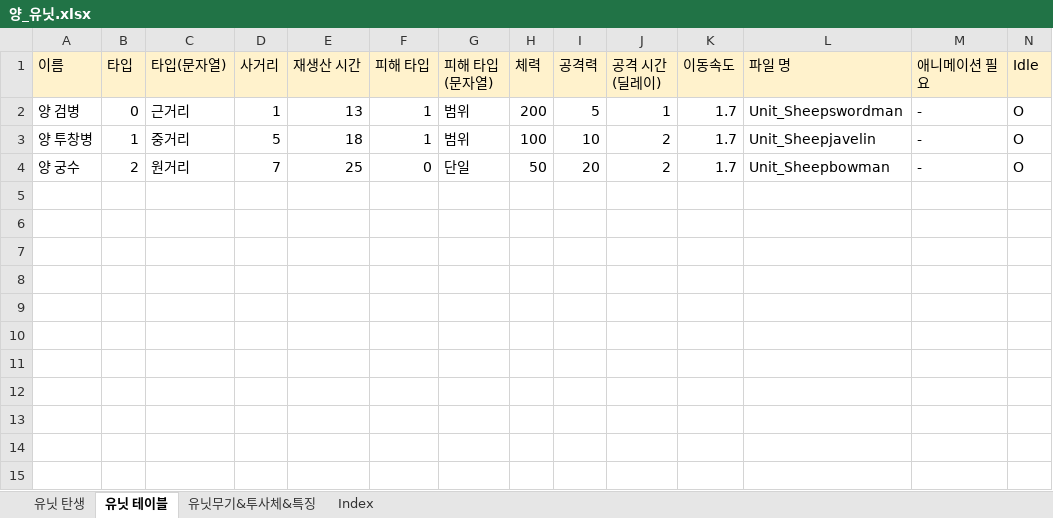
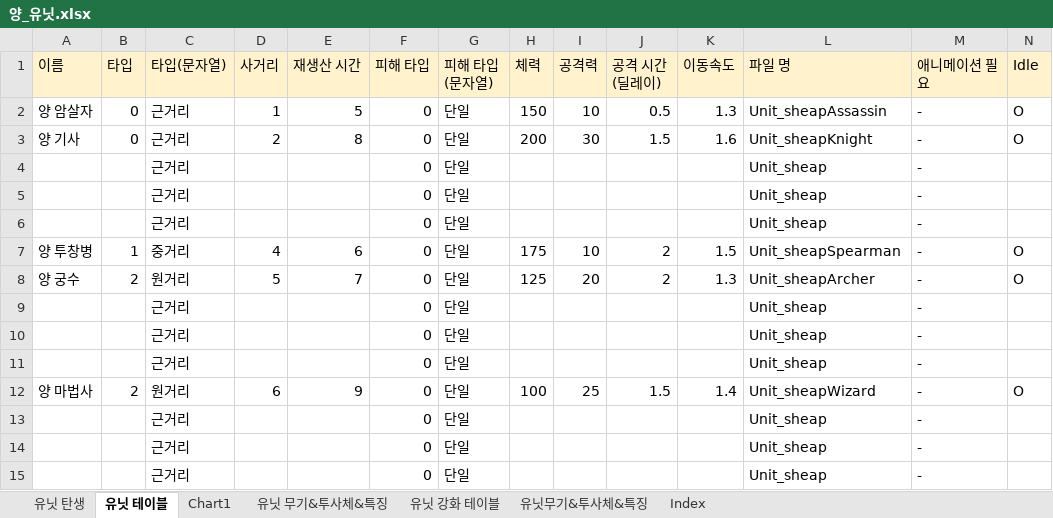
Before and after one commit to muyoy/Sheperd_Holidays, an Excel workbook: 유닛 및 건물/양_유닛.xlsx, sheet 유닛 테이블, drawn as a sheet; only a part is shown; values as stored, in another font and other column widths than the file's, no borders; addresses are those after the commit; rows hold the shown columns only; the diff covers the shown part only; the diff names each change by its address in the sheet, - before the commit and + after, or states it on an @@ line.

Commit message:
20201219

```diff
--- a/유닛 및 건물/양_유닛.xlsx (sheet 유닛 테이블)
+++ b/유닛 및 건물/양_유닛.xlsx (sheet 유닛 테이블)
+sheet tab: Chart1
+sheet tab: 유닛 무기&투사체&특징
+sheet tab: 유닛 강화 테이블
-A2 (이름): 양 검병
+A2 (이름): 양 암살자
-E2 (재생산 시간): 13
+E2 (재생산 시간): 5
-F2 (피해 타입): 1
+F2 (피해 타입): 0
-G2 (피해 타입(문자열)): 범위
+G2 (피해 타입(문자열)): 단일
-H2 (체력): 200
+H2 (체력): 150
-I2 (공격력): 5
+I2 (공격력): 10
-J2 (공격 시간(딜레이)): 1
+J2 (공격 시간(딜레이)): 0.5
-K2 (이동속도): 1.7
+K2 (이동속도): 1.3
-L2 (파일 명): Unit_Sheepswordman
+L2 (파일 명): Unit_sheapAssassin
+row 3: 양 기사 | 0 | 근거리 | 2 | 8 | 0 | 단일 | 200 | 30 | 1.5 | 1.6 | Unit_sheapKnight | - | O
+row 4:  |  | 근거리 |  |  | 0 | 단일 |  |  |  |  | Unit_sheap | -
+row 5:  |  | 근거리 |  |  | 0 | 단일 |  |  |  |  | Unit_sheap | -
+row 6:  |  | 근거리 |  |  | 0 | 단일 |  |  |  |  | Unit_sheap | -
-D7 (사거리): 5
+D7 (사거리): 4
-E7 (재생산 시간): 18
+E7 (재생산 시간): 6
-F7 (피해 타입): 1
+F7 (피해 타입): 0
-G7 (피해 타입(문자열)): 범위
+G7 (피해 타입(문자열)): 단일
-H7 (체력): 100
+H7 (체력): 175
-K7 (이동속도): 1.7
+K7 (이동속도): 1.5
-L7 (파일 명): Unit_Sheepjavelin
+L7 (파일 명): Unit_sheapSpearman
-D8 (사거리): 7
+D8 (사거리): 5
-E8 (재생산 시간): 25
+E8 (재생산 시간): 7
-H8 (체력): 50
+H8 (체력): 125
-K8 (이동속도): 1.7
+K8 (이동속도): 1.3
-L8 (파일 명): Unit_Sheepbowman
+L8 (파일 명): Unit_sheapArcher
+row 9:  |  | 근거리 |  |  | 0 | 단일 |  |  |  |  | Unit_sheap | -
+row 10:  |  | 근거리 |  |  | 0 | 단일 |  |  |  |  | Unit_sheap | -
+row 11:  |  | 근거리 |  |  | 0 | 단일 |  |  |  |  | Unit_sheap | -
+row 12: 양 마법사 | 2 | 원거리 | 6 | 9 | 0 | 단일 | 100 | 25 | 1.5 | 1.4 | Unit_sheapWizard | - | O
+row 13:  |  | 근거리 |  |  | 0 | 단일 |  |  |  |  | Unit_sheap | -
+row 14:  |  | 근거리 |  |  | 0 | 단일 |  |  |  |  | Unit_sheap | -
+row 15:  |  | 근거리 |  |  | 0 | 단일 |  |  |  |  | Unit_sheap | -
```
Also changed, not shown: 9 added rows elsewhere in this sheet, sheet 유닛 탄생, formulas that keep their value, charts or pictures.
